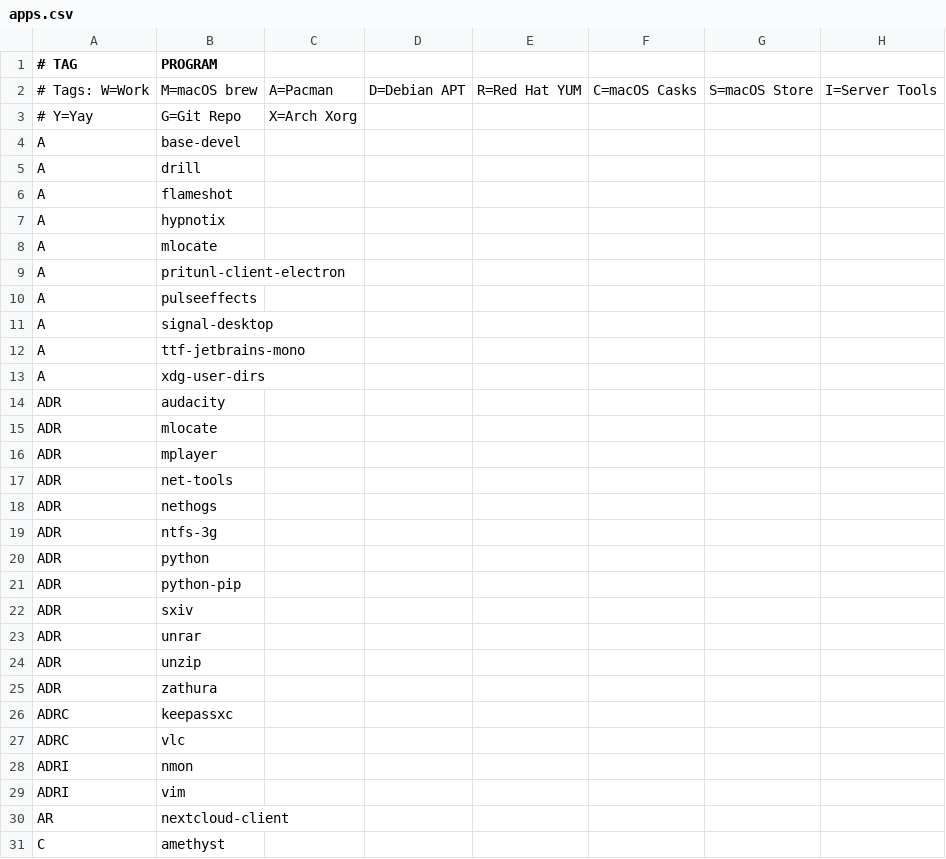
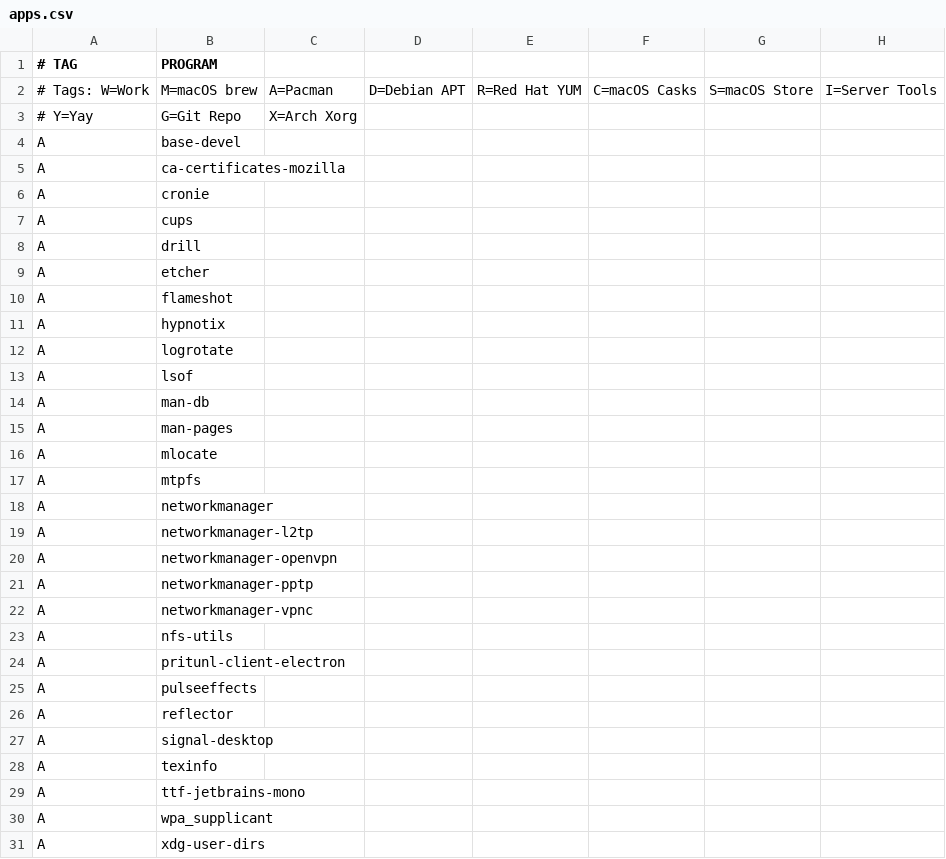
Before and after one commit to astsu777/bootstrap, a CSV file: apps.csv, drawn as a sheet; only a part is shown; the shorter side is filled out with more unchanged rows; the diff covers the shown part only; the diff names each change by its address in the sheet, - before the commit and + after, or states it on an @@ line.

```diff
--- a/apps.csv
+++ b/apps.csv
+row 5: A | ca-certificates-mozilla
+row 6: A | cronie
+row 7: A | cups
+row 9: A | etcher
+row 12: A | logrotate
+row 13: A | lsof
+row 14: A | man-db
+row 15: A | man-pages
+row 17: A | mtpfs
+row 18: A | networkmanager
+row 19: A | networkmanager-l2tp
+row 20: A | networkmanager-openvpn
+row 21: A | networkmanager-pptp
+row 22: A | networkmanager-vpnc
+row 23: A | nfs-utils
+row 26: A | reflector
+row 28: A | texinfo
+row 30: A | wpa_supplicant
```
Also changed, not shown: 24 added rows elsewhere in this file, 1 other file.
